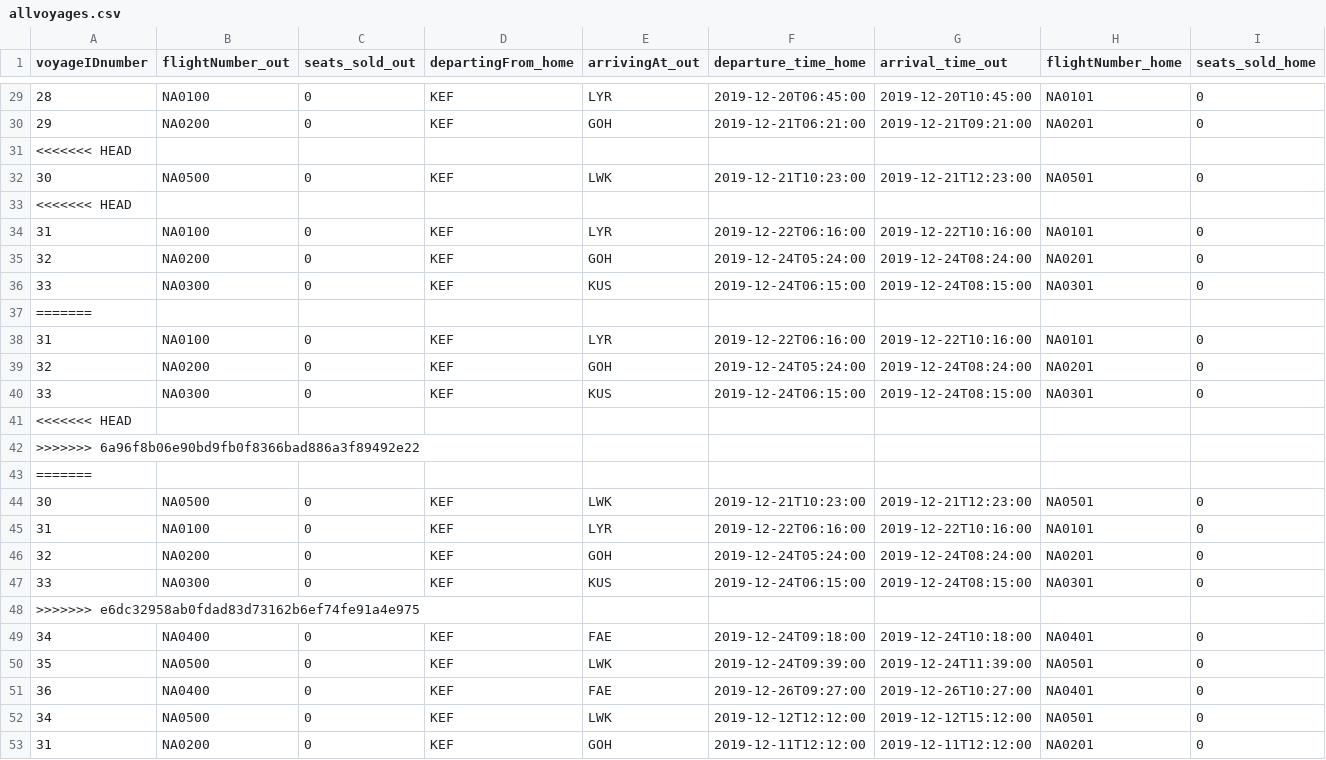
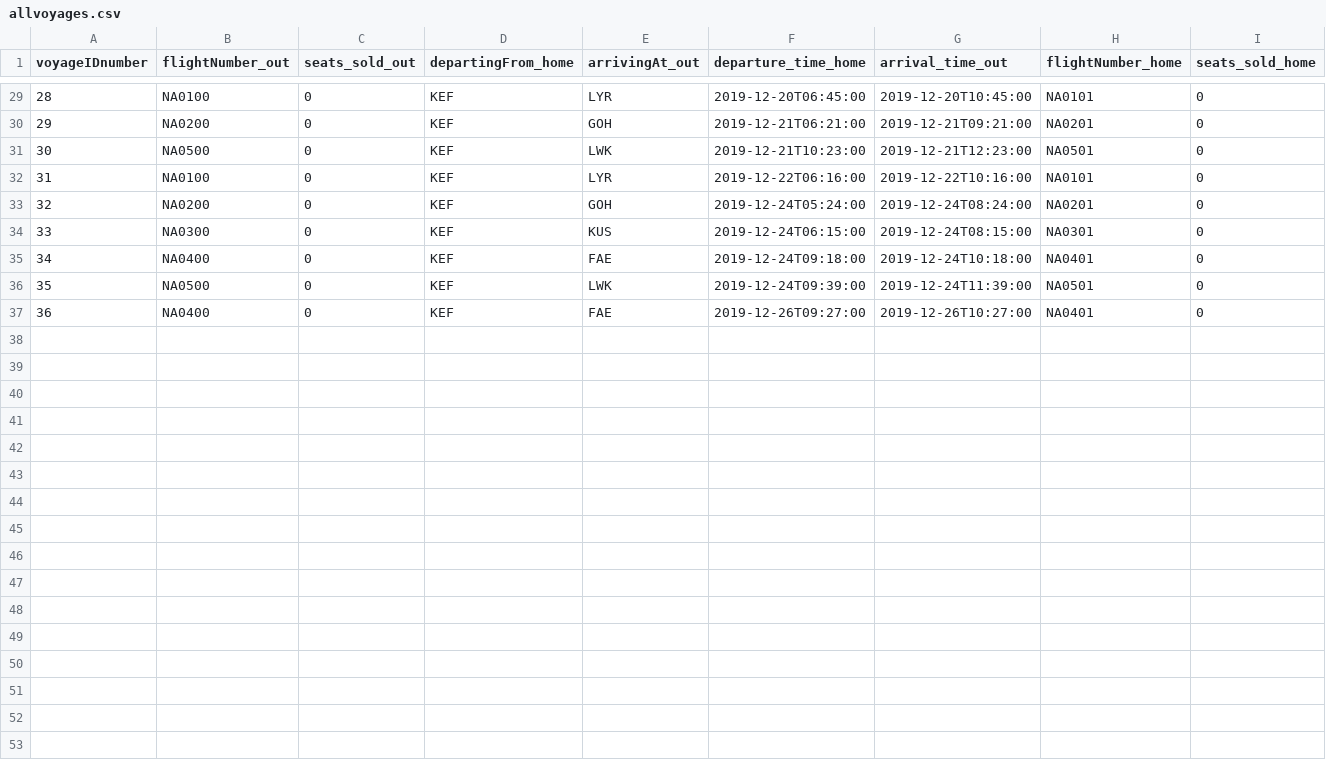
Before and after one commit to helenaj18/Dagb-k, a CSV file: NaNair/UPDATEDSTUDENTDATA/allvoyages.csv, drawn as a sheet; only a part is shown, gaps mark what is left out; rows hold the shown columns only; the diff names each change by its address in the sheet, - before the commit and + after, or states it on an @@ line.

Commit message:
laga date passed i voyage ui

```diff
--- a/NaNair/UPDATEDSTUDENTDATA/allvoyages.csv
+++ b/NaNair/UPDATEDSTUDENTDATA/allvoyages.csv
-row 31: <<<<<<< HEAD
-row 33: <<<<<<< HEAD
-row 37: =======
-row 38: 31 | NA0100 | 0 | KEF | LYR | 2019-12-22T06:16:00 | 2019-12-22T10:16:00 | NA0101 | 0
-row 39: 32 | NA0200 | 0 | KEF | GOH | 2019-12-24T05:24:00 | 2019-12-24T08:24:00 | NA0201 | 0
-row 40: 33 | NA0300 | 0 | KEF | KUS | 2019-12-24T06:15:00 | 2019-12-24T08:15:00 | NA0301 | 0
-row 41: <<<<<<< HEAD
-row 42: >>>>>>> 6a96f8b06e90bd9fb0f8366bad886a3f89492e22
-row 43: =======
-row 44: 30 | NA0500 | 0 | KEF | LWK | 2019-12-21T10:23:00 | 2019-12-21T12:23:00 | NA0501 | 0
-row 45: 31 | NA0100 | 0 | KEF | LYR | 2019-12-22T06:16:00 | 2019-12-22T10:16:00 | NA0101 | 0
-row 46: 32 | NA0200 | 0 | KEF | GOH | 2019-12-24T05:24:00 | 2019-12-24T08:24:00 | NA0201 | 0
-row 47: 33 | NA0300 | 0 | KEF | KUS | 2019-12-24T06:15:00 | 2019-12-24T08:15:00 | NA0301 | 0
-row 48: >>>>>>> e6dc32958ab0fdad83d73162b6ef74fe91a4e975
-row 52: 34 | NA0500 | 0 | KEF | LWK | 2019-12-12T12:12:00 | 2019-12-12T15:12:00 | NA0501 | 0
-row 53: 31 | NA0200 | 0 | KEF | GOH | 2019-12-11T12:12:00 | 2019-12-11T12:12:00 | NA0201 | 0
```
Also changed, not shown: 5 other files.
